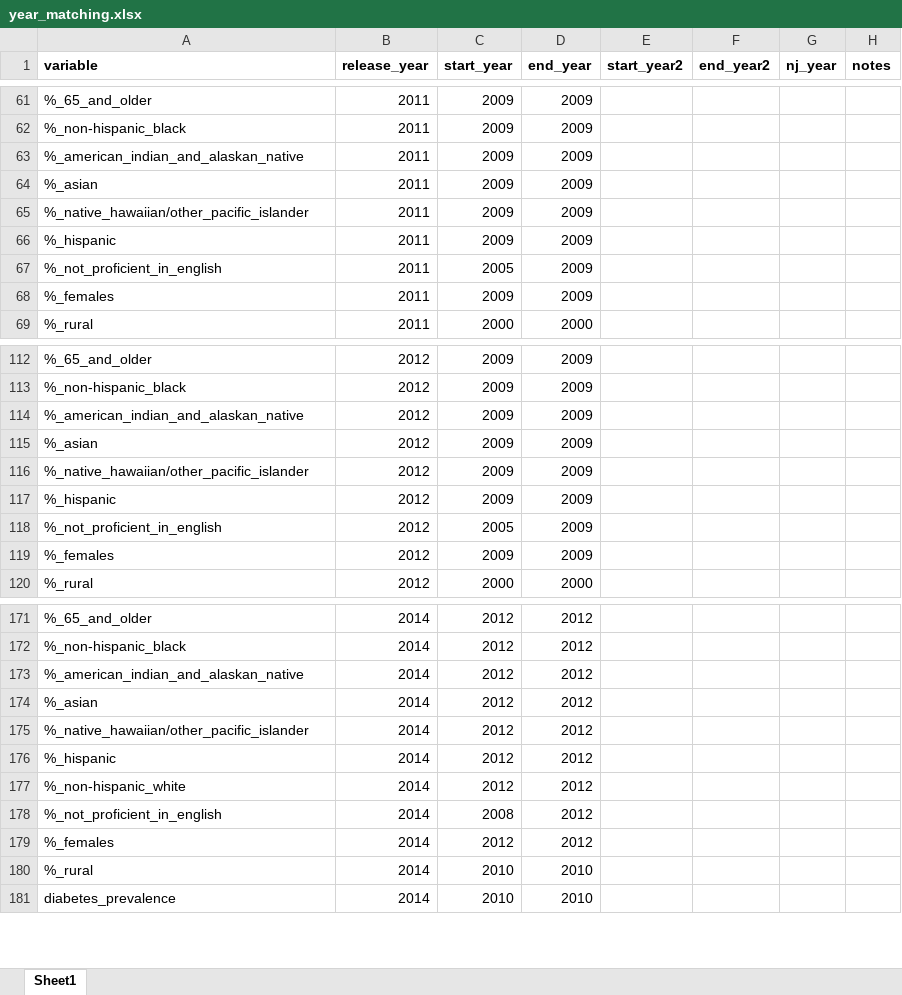
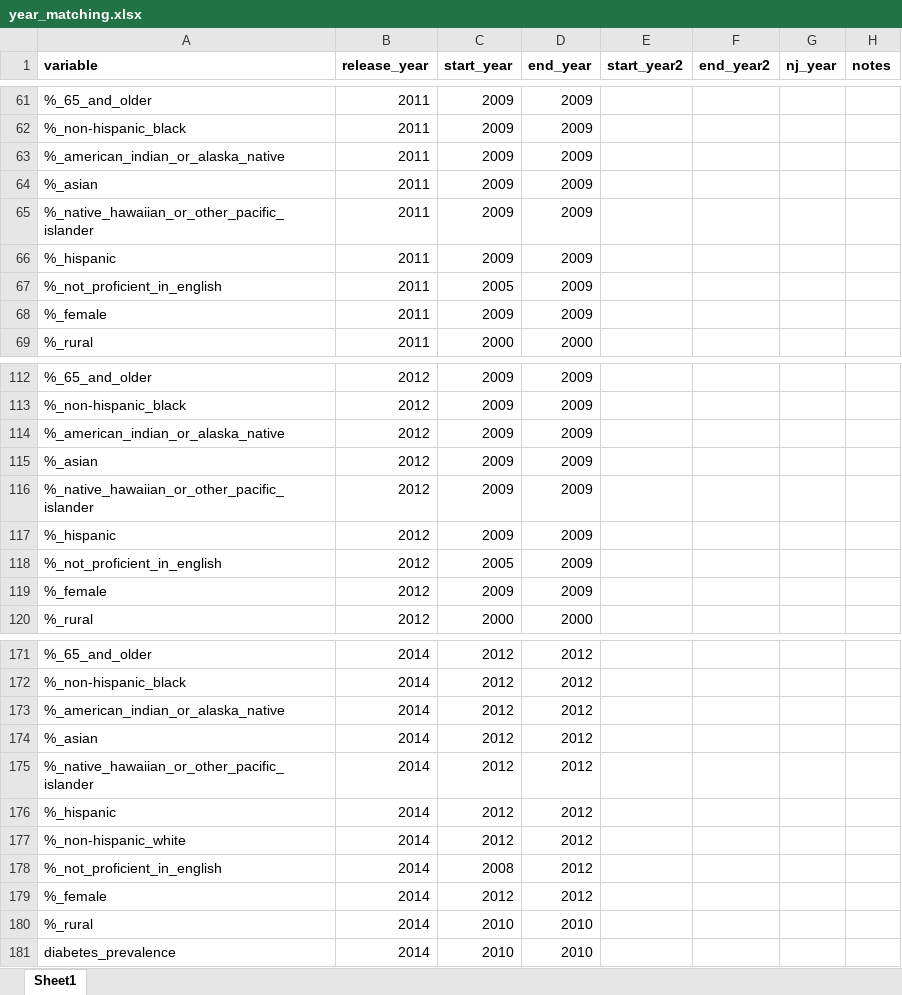
Before and after one commit to jrisi256/incarceration, an Excel workbook: health_data/src/year_matching.xlsx, sheet Sheet1, drawn as a sheet; only a part is shown, gaps mark what is left out; values as stored, in another font and other column widths than the file's, no borders; the diff covers the shown part only; the diff names each change by its address in the sheet, - before the commit and + after, or states it on an @@ line.

```diff
--- a/health_data/src/year_matching.xlsx (sheet Sheet1)
+++ b/health_data/src/year_matching.xlsx (sheet Sheet1)
-A63 (variable): %_american_indian_and_alaskan_native
+A63 (variable): %_american_indian_or_alaska_native
-A65 (variable): %_native_hawaiian/other_pacific_islander
+A65 (variable): %_native_hawaiian_or_other_pacific_islander
-A68 (variable): %_females
+A68 (variable): %_female
-A114 (variable): %_american_indian_and_alaskan_native
+A114 (variable): %_american_indian_or_alaska_native
-A116 (variable): %_native_hawaiian/other_pacific_islander
+A116 (variable): %_native_hawaiian_or_other_pacific_islander
-A119 (variable): %_females
+A119 (variable): %_female
-A173 (variable): %_american_indian_and_alaskan_native
+A173 (variable): %_american_indian_or_alaska_native
-A175 (variable): %_native_hawaiian/other_pacific_islander
+A175 (variable): %_native_hawaiian_or_other_pacific_islander
-A179 (variable): %_females
+A179 (variable): %_female
```
Also changed, not shown: 30 edited cells elsewhere in this sheet, health_data/src/my_dictionary.xlsx, 6 other files.
